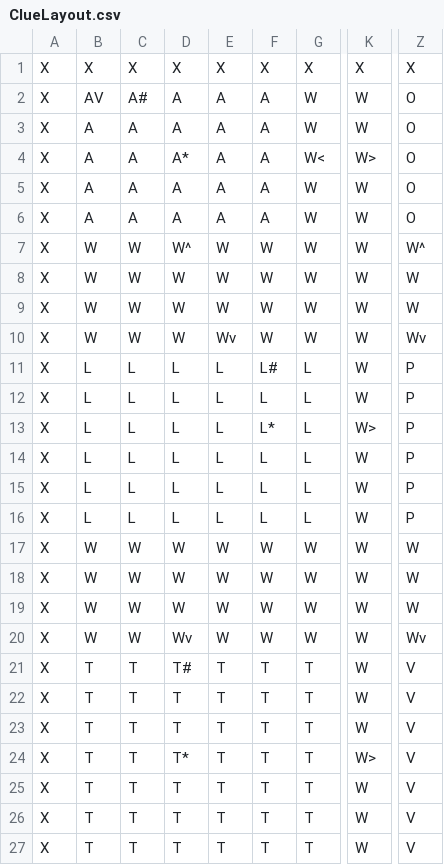
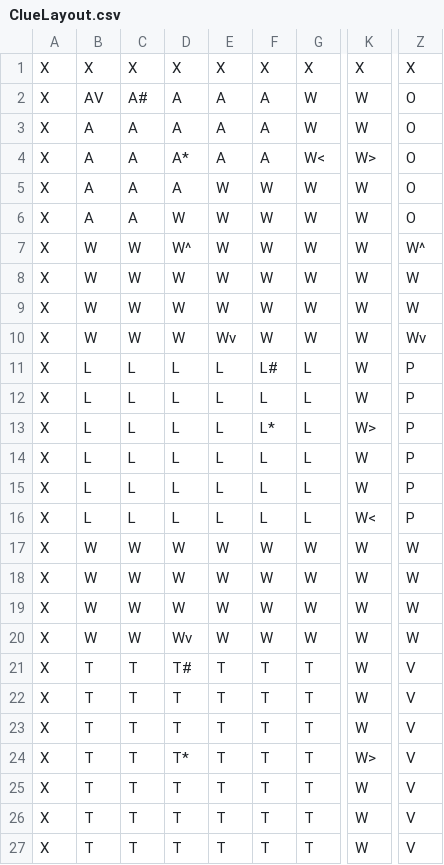
Before and after one commit to tknguyen29032002/Toan_Wagner, a CSV file: data/ClueLayout.csv, drawn as a sheet; only a part is shown, gaps mark what is left out; the diff names each change by its address in the sheet, - before the commit and + after, or states it on an @@ line.

Commit message:
Fixed all BoardAdjTargetTest and FileInitTests - Updated ClueLayout.csv with correct doors and room boundaries. All tests now pass. Work by: Toan Nguyen. Wagner contributed: nothing lol

```diff
--- a/data/ClueLayout.csv
+++ b/data/ClueLayout.csv
-E5:E6: A
+E5:E6: W
-F5:F6: A
+F5:F6: W
-D6: A
+D6: W
-K16: W
+K16: W<
-Z20: Wv
+Z20: W
```
Also changed, not shown: 4 other files.
